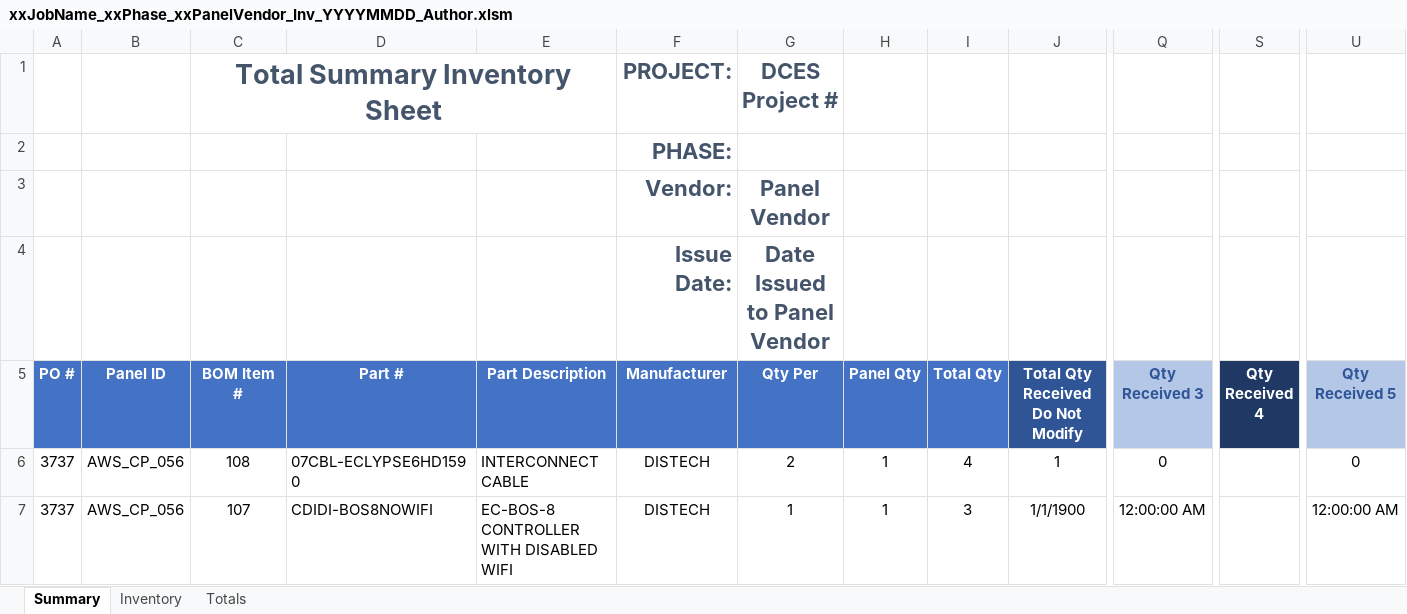
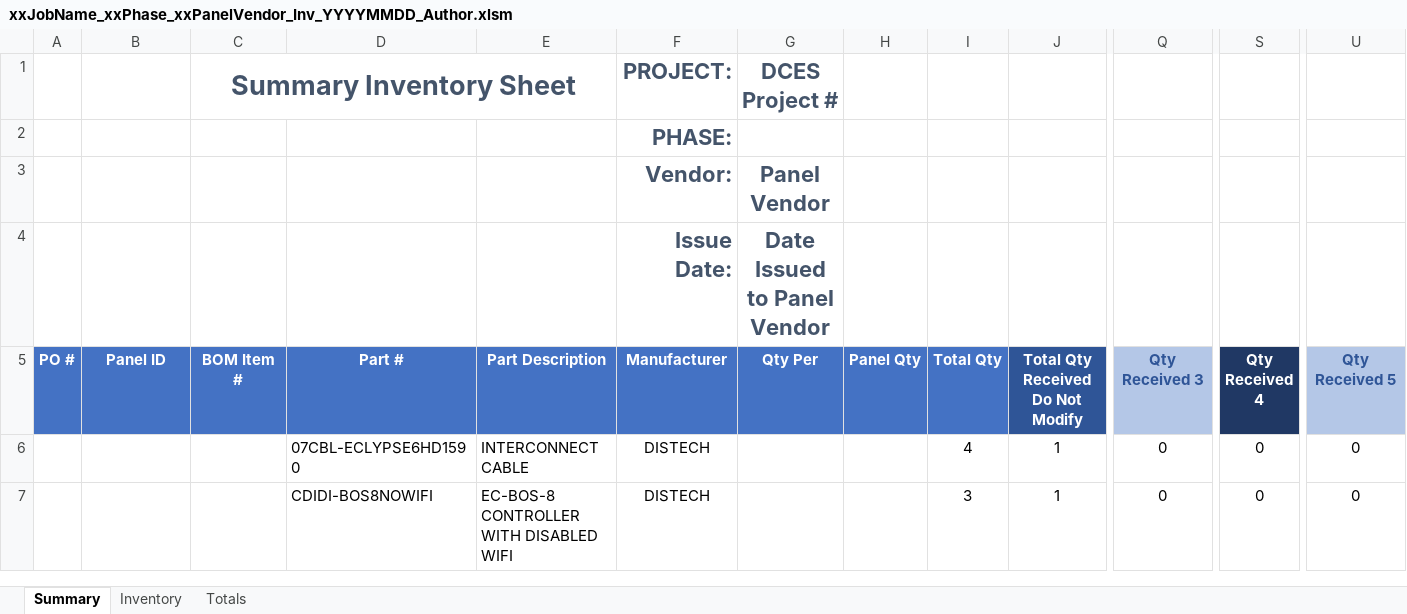
Before and after one commit to witlin/vba-lib, an Excel workbook: CP_Sched/xxJobName_xxPhase_xxPanelVendor_Inv_YYYYMMDD_Author.xlsm, sheet Summary, drawn as a sheet; only a part is shown, gaps mark what is left out; values as stored, in another font and other column widths than the file's, no borders; conditional formats and table styles not drawn; removed rows and columns are numbered as before the commit, all else as after; rows hold the shown columns only; the diff covers the shown part only; the diff names each change by its address in the sheet, - before the commit and + after, or states it on an @@ line.

Commit message:
added a check on the qty received fields to handle non-numeric values

```diff
--- a/CP_Sched/xxJobName_xxPhase_xxPanelVendor_Inv_YYYYMMDD_Author.xlsm (sheet Summary)
+++ b/CP_Sched/xxJobName_xxPhase_xxPanelVendor_Inv_YYYYMMDD_Author.xlsm (sheet Summary)
-C1 (BOM Item #): Total Summary Inventory Sheet
+C1 (BOM Item #): Summary Inventory Sheet
-A6 (PO #): 3737
+A6 (PO #): (empty)
-B6 (Panel ID): AWS_CP_056
+B6 (Panel ID): (empty)
-C6 (BOM Item #): 108
+C6 (BOM Item #): (empty)
-G6 (Qty Per): 2
+G6 (Qty Per): (empty)
-H6 (Panel Qty): 1
+H6 (Panel Qty): (empty)
-S6 (Qty Received 4): (empty)
+S6 (Qty Received 4): 0
-row 7: 3737 | AWS_CP_056 | 107 | CDIDI-BOS8NOWIFI | EC-BOS-8 CONTROLLER WITH DISABLED WIFI | DISTECH | 1 | 1 | 3 | 1/1/1900 | 12:00:00 AM |  | 12:00:00 AM
+row 7:  |  |  | CDIDI-BOS8NOWIFI | EC-BOS-8 CONTROLLER WITH DISABLED WIFI | DISTECH |  |  | 3 | 1 | 0 | 0 | 0
```
Also changed, not shown: 9 added rows and 67 edited cells elsewhere in this sheet, sheet Inventory, formulas that keep their value, charts or pictures, 1 other file.
